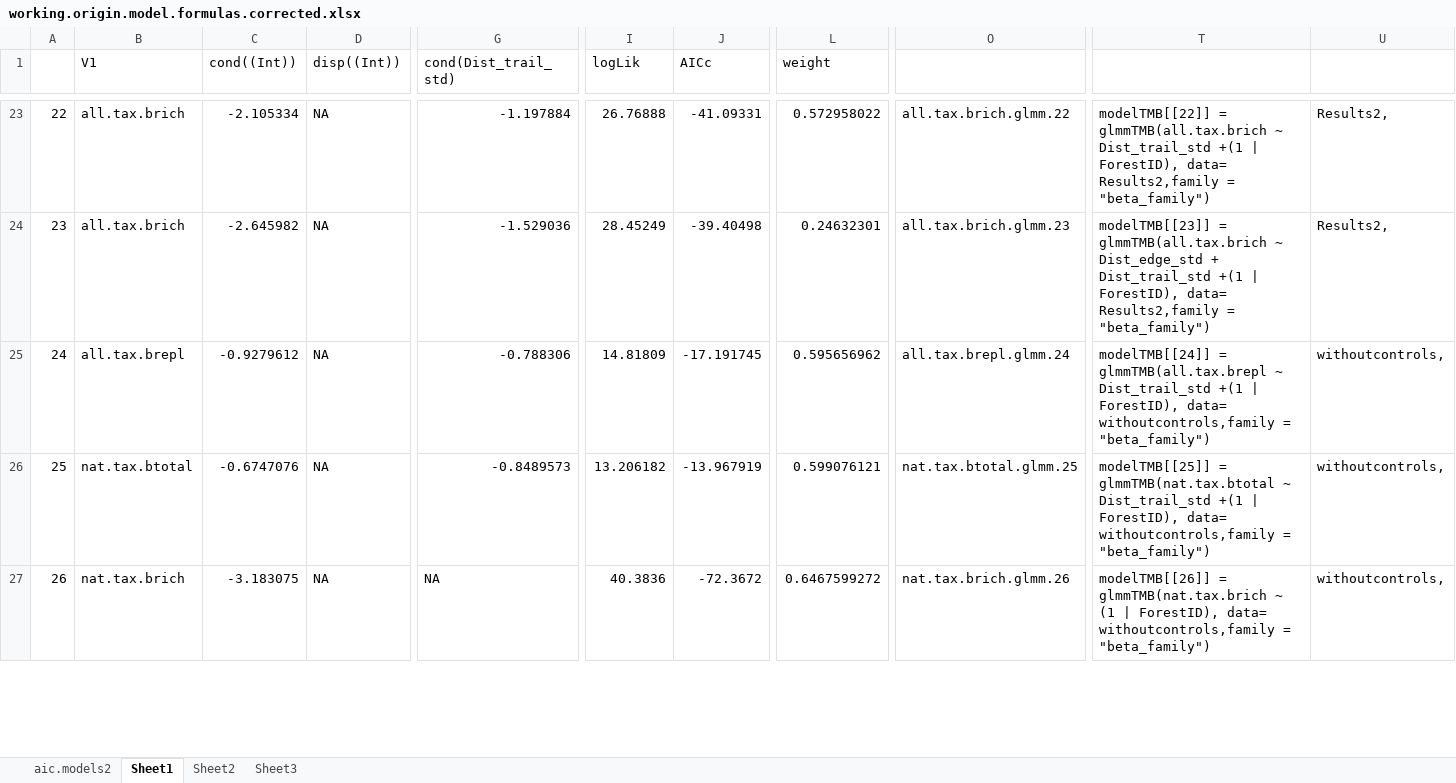
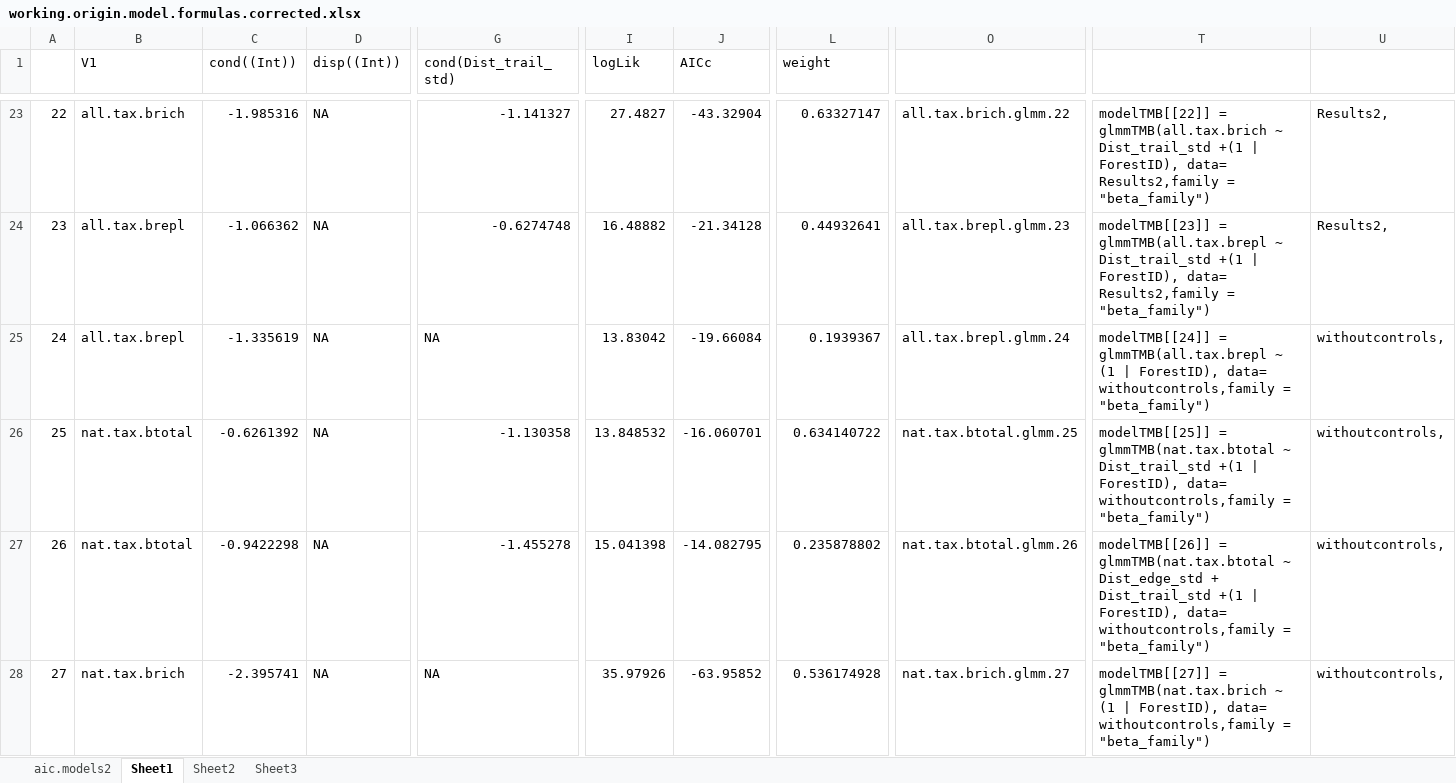
Before and after one commit to elprogramadordeldiablo/FinlandAnalysis, an Excel workbook: data/working.origin.model.formulas.corrected.xlsx, sheet Sheet1, drawn as a sheet; only a part is shown, gaps mark what is left out; values as stored, in another font and other column widths than the file's, no cell formats; removed rows and columns are numbered as before the commit, all else as after; rows hold the shown columns only; the diff covers the shown part only; the diff names each change by its address in the sheet, - before the commit and + after, or states it on an @@ line.

```diff
--- a/data/working.origin.model.formulas.corrected.xlsx (sheet Sheet1)
+++ b/data/working.origin.model.formulas.corrected.xlsx (sheet Sheet1)
@@ column A renumbered from row 7 down @@
-C23 (cond((Int))): -2.105334
+C23 (cond((Int))): -1.985316
-G23 (cond(Dist_trail_std)): -1.197884
+G23 (cond(Dist_trail_std)): -1.141327
-I23 (logLik): 26.76888
+I23 (logLik): 27.4827
-J23 (AICc): -41.09331
+J23 (AICc): -43.32904
-L23 (weight): 0.572958022
+L23 (weight): 0.63327147
-row 24: 23 | all.tax.brich | -2.645982 | NA | -1.529036 | 28.45249 | -39.40498 | 0.24632301 | all.tax.brich.glmm.23 | modelTMB[[23]] = glmmTMB(all.tax.brich ~ Dist_edge_std + Dist_trail_std +(1 | ForestID), data= Results2,family = "beta_family") | Results2,
-C24 (cond((Int))): -0.9279612
+C24 (cond((Int))): -1.066362
-G24 (cond(Dist_trail_std)): -0.788306
+G24 (cond(Dist_trail_std)): -0.6274748
-I24 (logLik): 14.81809
+I24 (logLik): 16.48882
-J24 (AICc): -17.191745
+J24 (AICc): -21.34128
-L24 (weight): 0.595656962
+L24 (weight): 0.44932641
-O24: all.tax.brepl.glmm.24
+O24: all.tax.brepl.glmm.23
-T24: modelTMB[[24]] = glmmTMB(all.tax.brepl ~ Dist_trail_std +(1 | ForestID), data= withoutcontrols,family = "beta_family")
+T24: modelTMB[[23]] = glmmTMB(all.tax.brepl ~ Dist_trail_std +(1 | ForestID), data= Results2,family = "beta_family")
-U24: withoutcontrols,
+U24: Results2,
+row 25: 24 | all.tax.brepl | -1.335619 | NA | NA | 13.83042 | -19.66084 | 0.1939367 | all.tax.brepl.glmm.24 | modelTMB[[24]] = glmmTMB(all.tax.brepl ~ (1 | ForestID), data= withoutcontrols,family = "beta_family") | withoutcontrols,
-C26 (cond((Int))): -0.6747076
+C26 (cond((Int))): -0.6261392
-G26 (cond(Dist_trail_std)): -0.8489573
+G26 (cond(Dist_trail_std)): -1.130358
-I26 (logLik): 13.206182
+I26 (logLik): 13.848532
-J26 (AICc): -13.967919
+J26 (AICc): -16.060701
-L26 (weight): 0.599076121
+L26 (weight): 0.634140722
+row 27: 26 | nat.tax.btotal | -0.9422298 | NA | -1.455278 | 15.041398 | -14.082795 | 0.235878802 | nat.tax.btotal.glmm.26 | modelTMB[[26]] = glmmTMB(nat.tax.btotal ~ Dist_edge_std + Dist_trail_std +(1 | ForestID), data= withoutcontrols,family = "beta_family") | withoutcontrols,
-C28 (cond((Int))): -3.183075
+C28 (cond((Int))): -2.395741
-I28 (logLik): 40.3836
+I28 (logLik): 35.97926
-J28 (AICc): -72.3672
+J28 (AICc): -63.95852
-L28 (weight): 0.6467599272
+L28 (weight): 0.536174928
-O28: nat.tax.brich.glmm.26
+O28: nat.tax.brich.glmm.27
-T28: modelTMB[[26]] = glmmTMB(nat.tax.brich…
+T28: modelTMB[[27]] = glmmTMB(nat.tax.brich…
```
Also changed, not shown: 9 added rows, 12 removed rows and 286 edited cells elsewhere in this sheet, cell formats, formulas that keep their value, results/appendixtable.xlsx, 35 other files.
